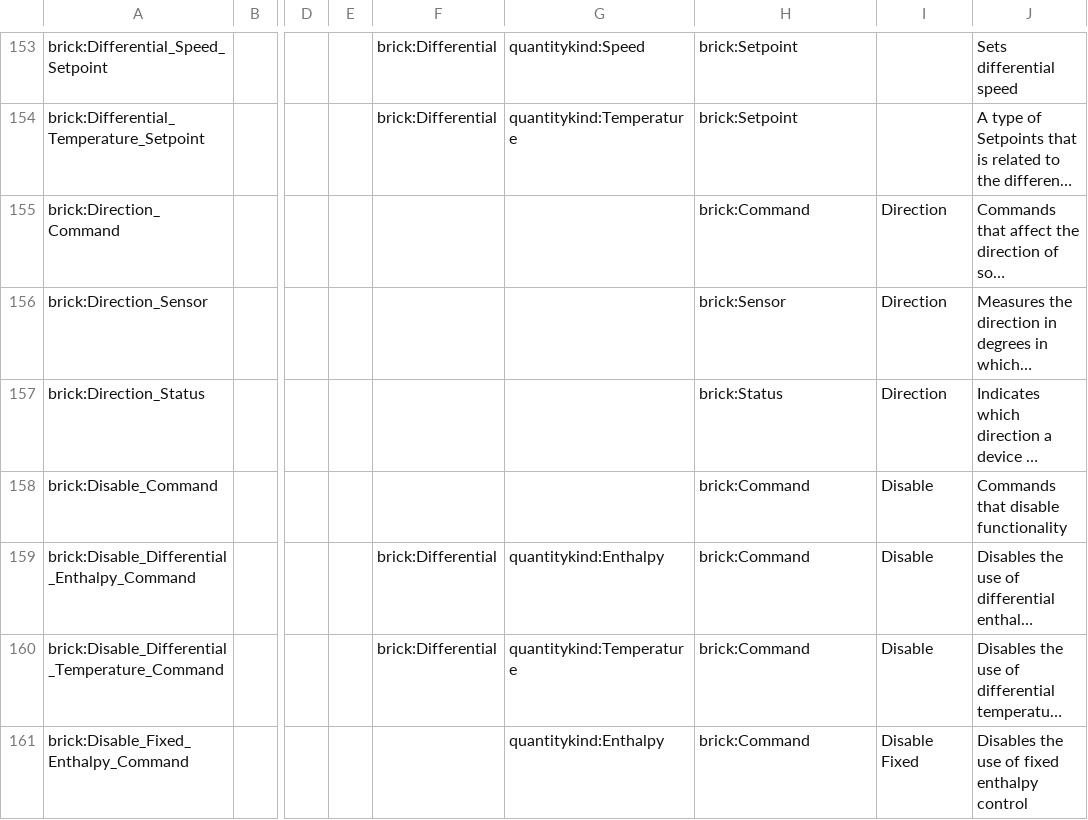
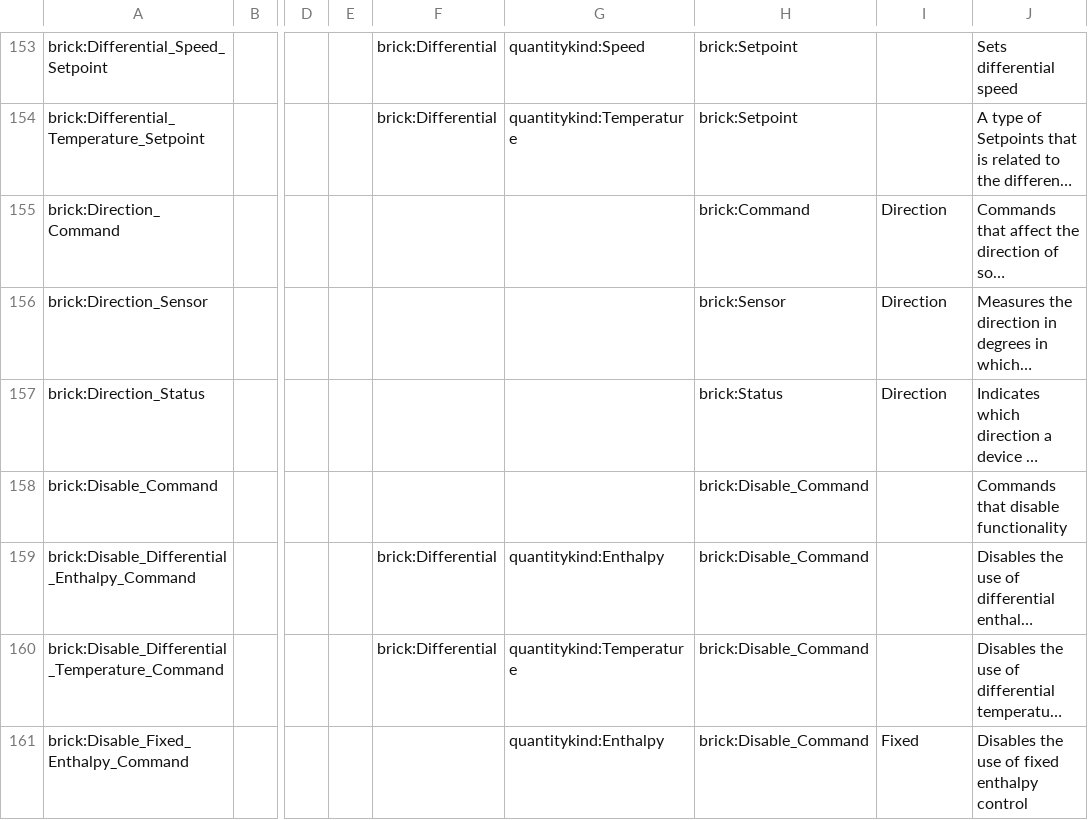
Before and after one commit to BrickSchema/Brick, a CSV file: bricksrc/points.csv, drawn as a sheet; only a part is shown, gaps mark what is left out; long unchanged cells end in …; the diff covers the shown part only; the diff names each change by its address in the sheet, - before the commit and + after, or states it on an @@ line.

Commit message:
Define all point attributes [no ci]

```diff
--- a/bricksrc/points.csv
+++ b/bricksrc/points.csv
-H158:H161: brick:Command
+H158:H161: brick:Disable_Command
-I158:I160: Disable
+I158:I160: (empty)
-I161: Disable Fixed
+I161: Fixed
```
Also changed, not shown: 44 edited cells elsewhere in this file.
